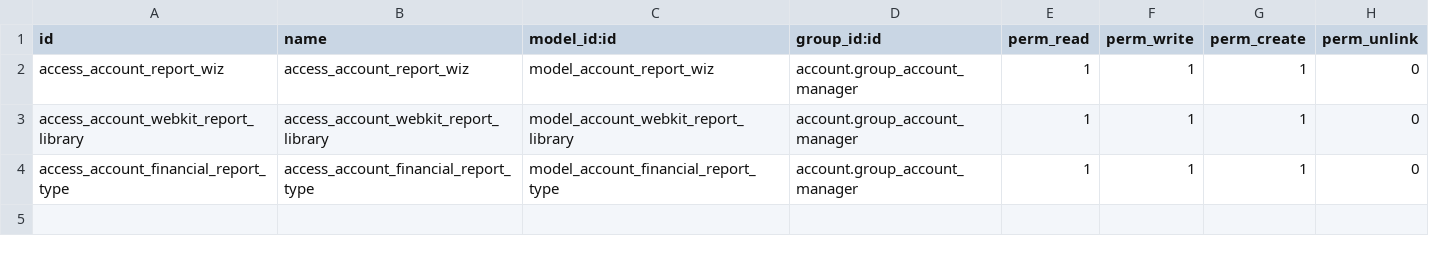
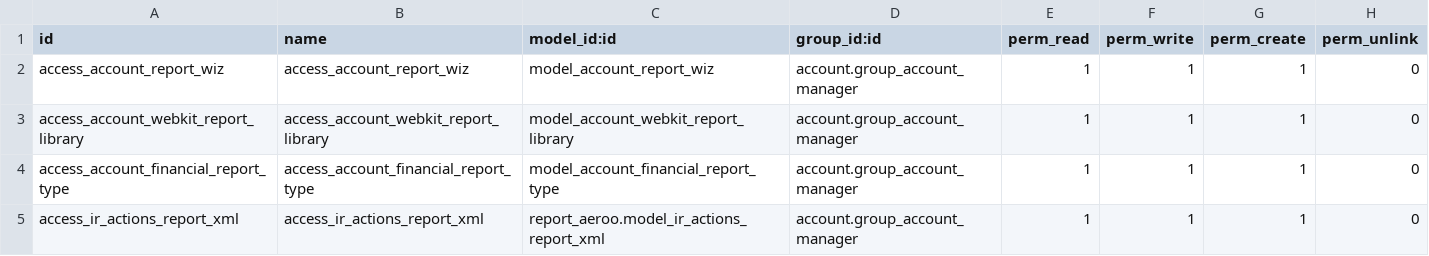
Before and after one commit to Vauxoo/addons-clearcorp, a CSV file: account_report_lib/security/ir.model.access.csv, drawn as a sheet.

Commit message:
[FIX] Add permissions account_report_lib

```diff
--- a/account_report_lib/security/ir.model.access.csv
+++ b/account_report_lib/security/ir.model.access.csv
@@ -4 +4,2 @@ access_account_webkit_report_library,access_account_webkit_report_library,model_
 access_account_financial_report_type,access_account_financial_report_type,model_account_financial_report_type,account.group_account_manager,1,1,1,0
+access_ir_actions_report_xml,access_ir_actions_report_xml,report_aeroo.model_ir_actions_report_xml,account.group_account_manager,1,1,1,0
```
